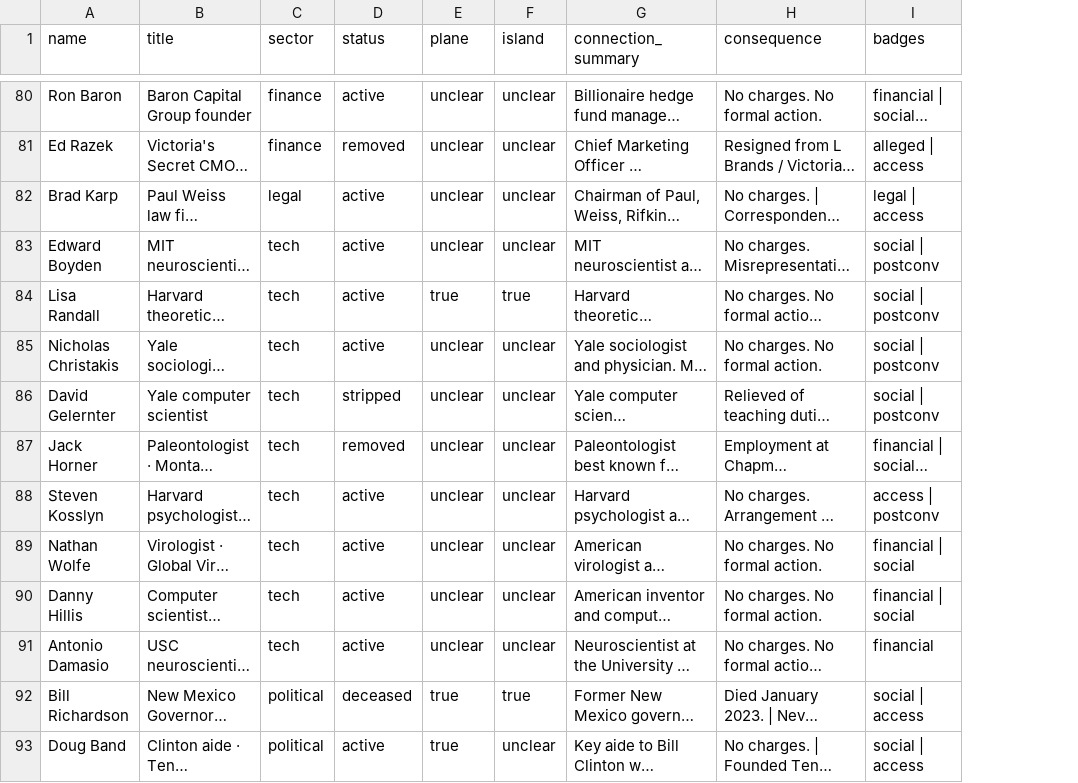
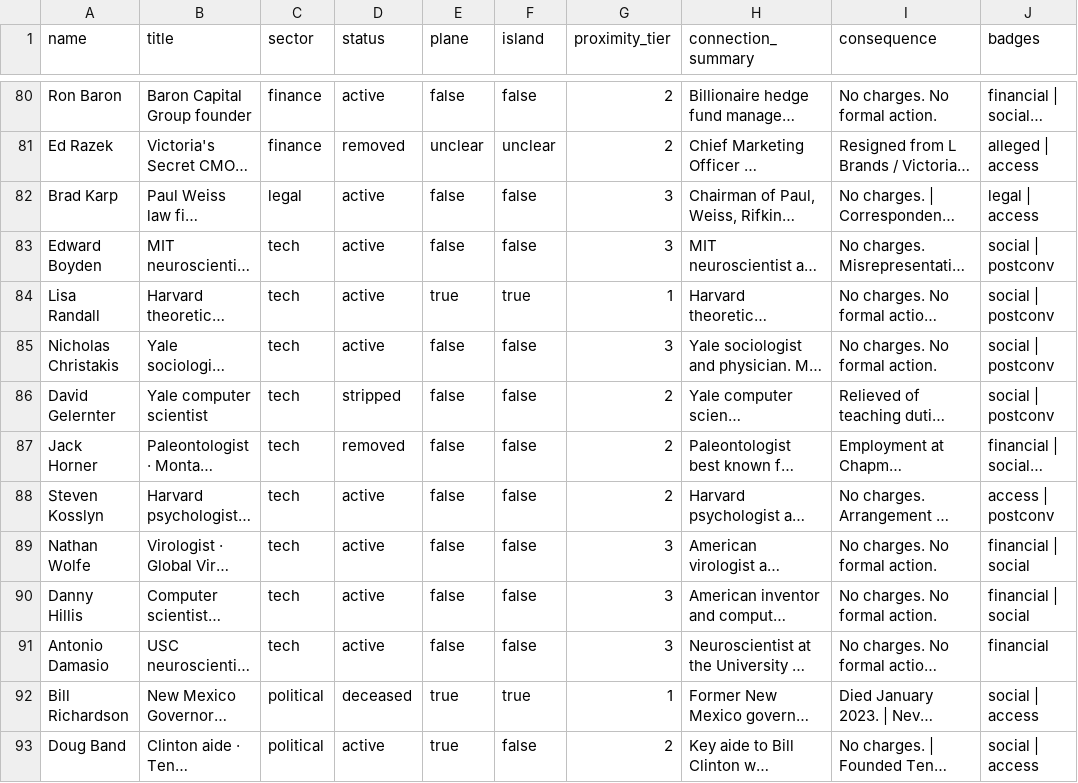
Before and after one commit to cyramatique/TheIslandLedger, a CSV file: database.csv, drawn as a sheet; only a part is shown, gaps mark what is left out; long unchanged cells end in …; the diff covers the shown part only; the diff names each change by its address in the sheet, - before the commit and + after, or states it on an @@ line.

Commit message:
Add files via upload
git add index.html
git commit -m "Proximity tiers: all 124 nodes assigned, editorial overrides applied"
git push
git add index.html epstein-accusations.csv
git commit -m "Add proximity_tier to CSV; all 124 nodes tiered correctly"
git push
git add index.html epstein-accusations.csv CHANGELOG.md
git commit -m "v1.3 — proximity tiers, About modal, Epstein Exposed, travel audit, Trump Timeline rename"
git push

```diff
--- a/database.csv
+++ b/database.csv
+column G (proximity_tier), rows 80-93: 2 | 2 | 3 | 3 | 1 | 3 | 2 | 2 | 2 | 3 | 3 | 3 | 1 | 2
-E80 (plane): unclear
+E80 (plane): false
-F80 (island): unclear
+F80 (island): false
-E82:E83 (plane): unclear
+E82:E83 (plane): false
-F82:F83 (island): unclear
+F82:F83 (island): false
-E85:E91 (plane): unclear
+E85:E91 (plane): false
-F85:F91 (island): unclear
+F85:F91 (island): false
-F93 (island): unclear
+F93 (island): false
```
Also changed, not shown: 129 edited cells elsewhere in this file, 2 other files.
